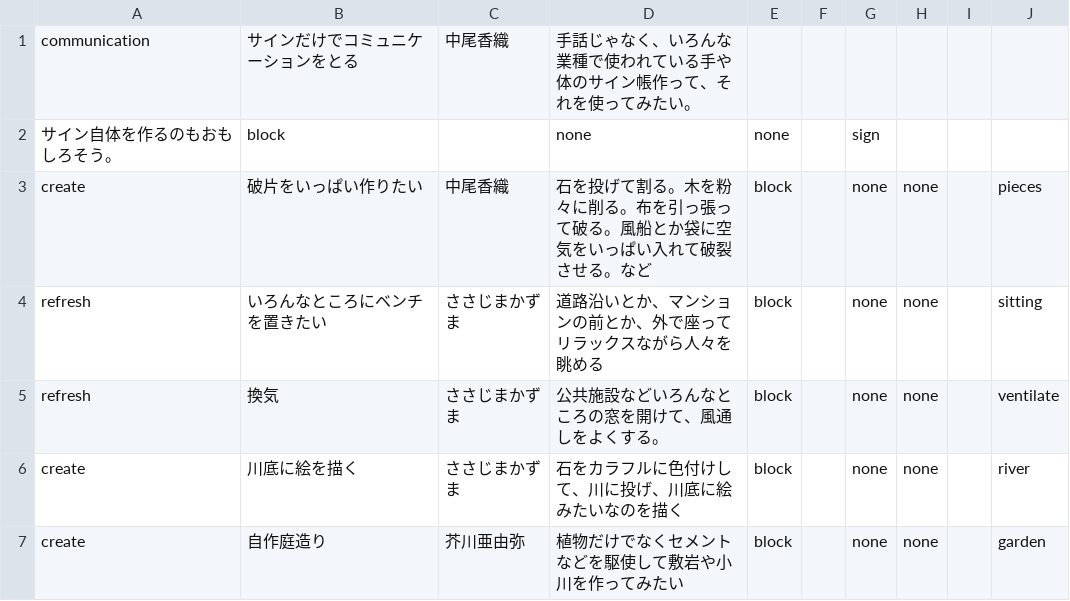
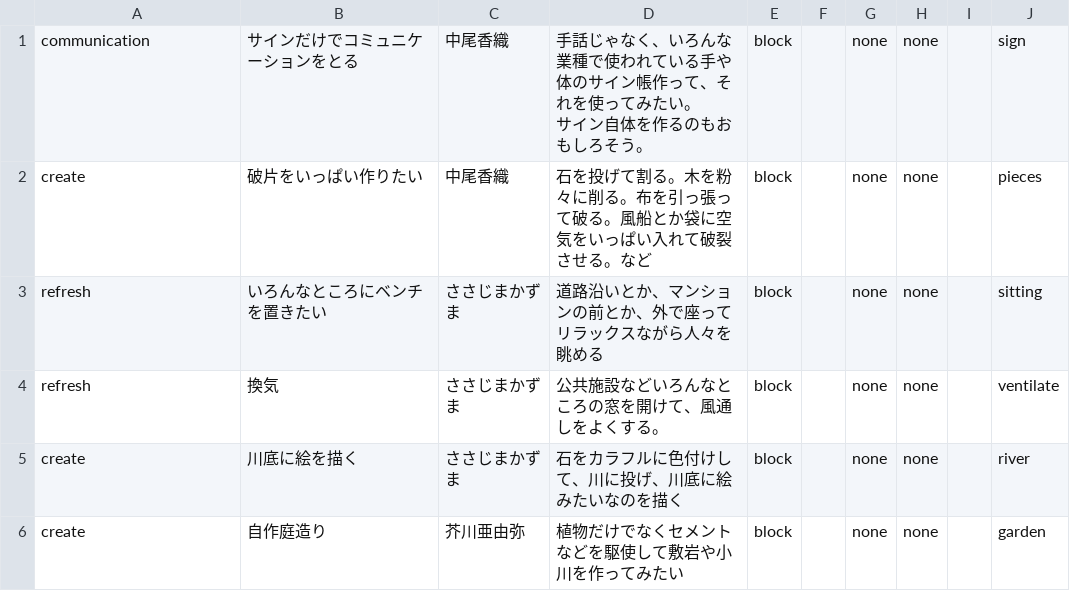
Before and after one commit to chottocrazy/index, a CSV file: cando/cando.csv, drawn as a sheet; ↵ is a line break in a cell; the diff names each change by its address in the sheet, - before the commit and + after, or states it on an @@ line.

Commit message:
Update cando.csv

```diff
--- a/cando/cando.csv
+++ b/cando/cando.csv
-D1: …みたい。
+D1: …みたい。 ↵ サイン自体を作るのもおもしろそう。
-E1: (empty)
+E1: block
-G1: (empty)
+G1: none
-H1: (empty)
+H1: none
-J1: (empty)
+J1: sign
-row 2: サイン自体を作るのもおもしろそう。 | block |  | none | none |  | sign
```
